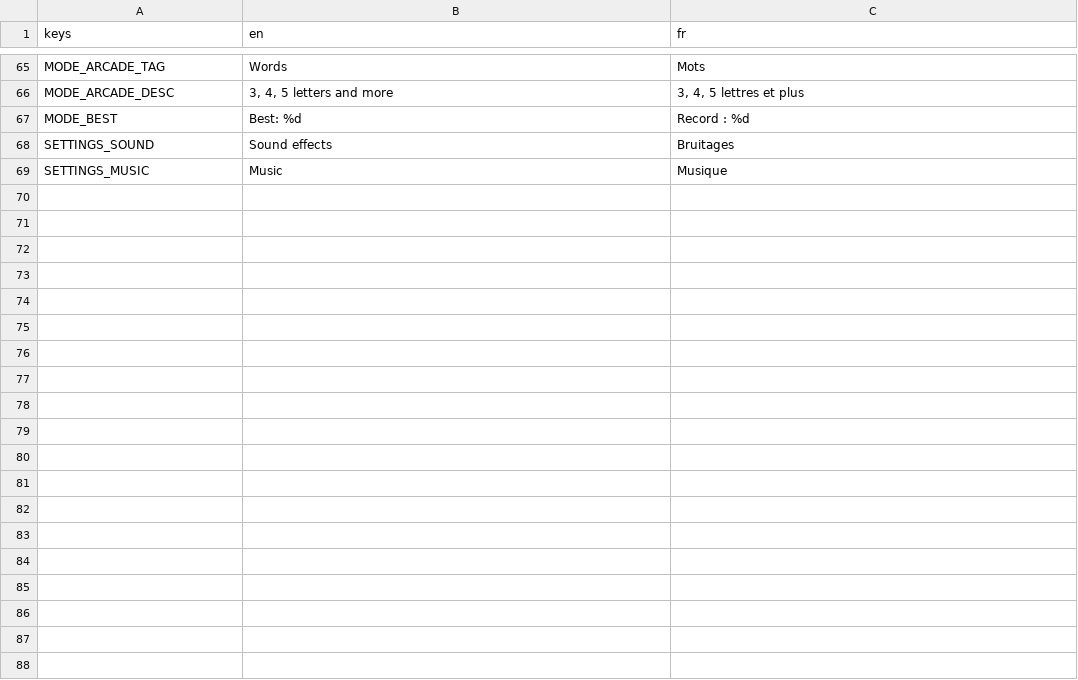
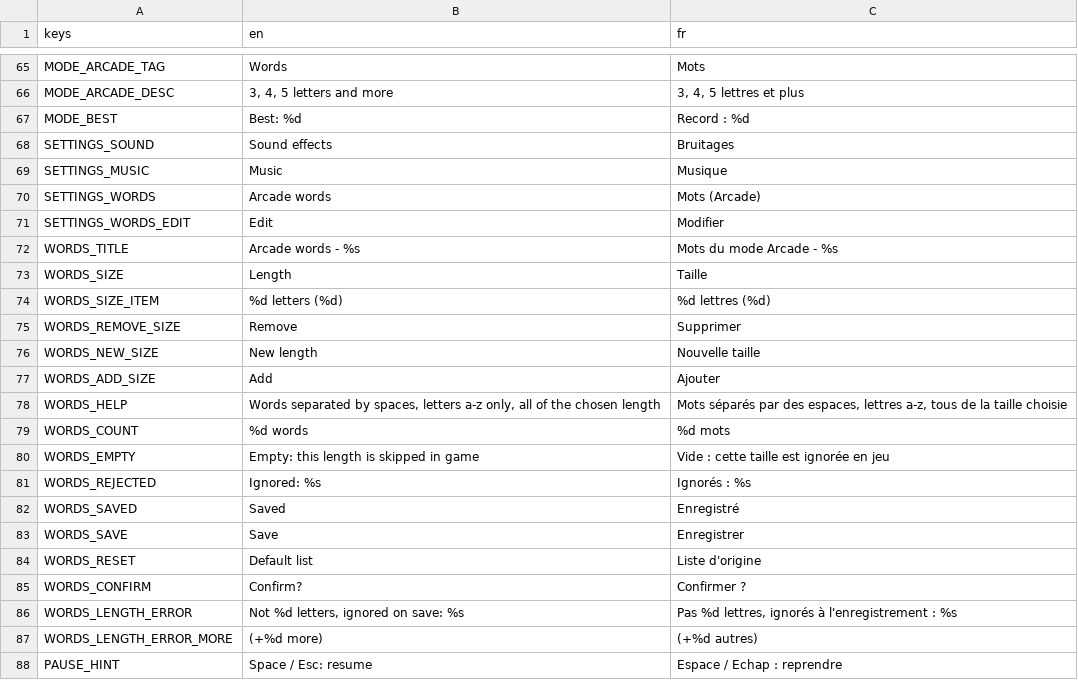
Before and after one commit to imikado/dupotTypeToFight, a CSV file: src/Locales/translations.csv, drawn as a sheet; only a part is shown, gaps mark what is left out.

```diff
--- a/src/Locales/translations.csv
+++ b/src/Locales/translations.csv
@@ -69 +69,20 @@ SETTINGS_SOUND,Sound effects,Bruitages
 SETTINGS_MUSIC,Music,Musique
+SETTINGS_WORDS,Arcade words,Mots (Arcade)
+SETTINGS_WORDS_EDIT,Edit,Modifier
+WORDS_TITLE,Arcade words - %s,Mots du mode Arcade - %s
+WORDS_SIZE,Length,Taille
+WORDS_SIZE_ITEM,%d letters (%d),%d lettres (%d)
+WORDS_REMOVE_SIZE,Remove,Supprimer
+WORDS_NEW_SIZE,New length,Nouvelle taille
+WORDS_ADD_SIZE,Add,Ajouter
+WORDS_HELP,"Words separated by spaces, letters a-z only, all of the chosen length","Mots séparés par des espaces, lettres a-z, tous de la taille choisie"
+WORDS_COUNT,%d words,%d mots
+WORDS_EMPTY,"Empty: this length is skipped in game","Vide : cette taille est ignorée en jeu"
+WORDS_REJECTED,Ignored: %s,Ignorés : %s
+WORDS_SAVED,Saved,Enregistré
+WORDS_SAVE,Save,Enregistrer
+WORDS_RESET,Default list,Liste d'origine
+WORDS_CONFIRM,Confirm?,Confirmer ?
+WORDS_LENGTH_ERROR,"Not %d letters, ignored on save: %s","Pas %d lettres, ignorés à l'enregistrement : %s"
+WORDS_LENGTH_ERROR_MORE,(+%d more),(+%d autres)
+PAUSE_HINT,Space / Esc: resume,Espace / Echap : reprendre
```
Also changed, not shown: 17 other files.
